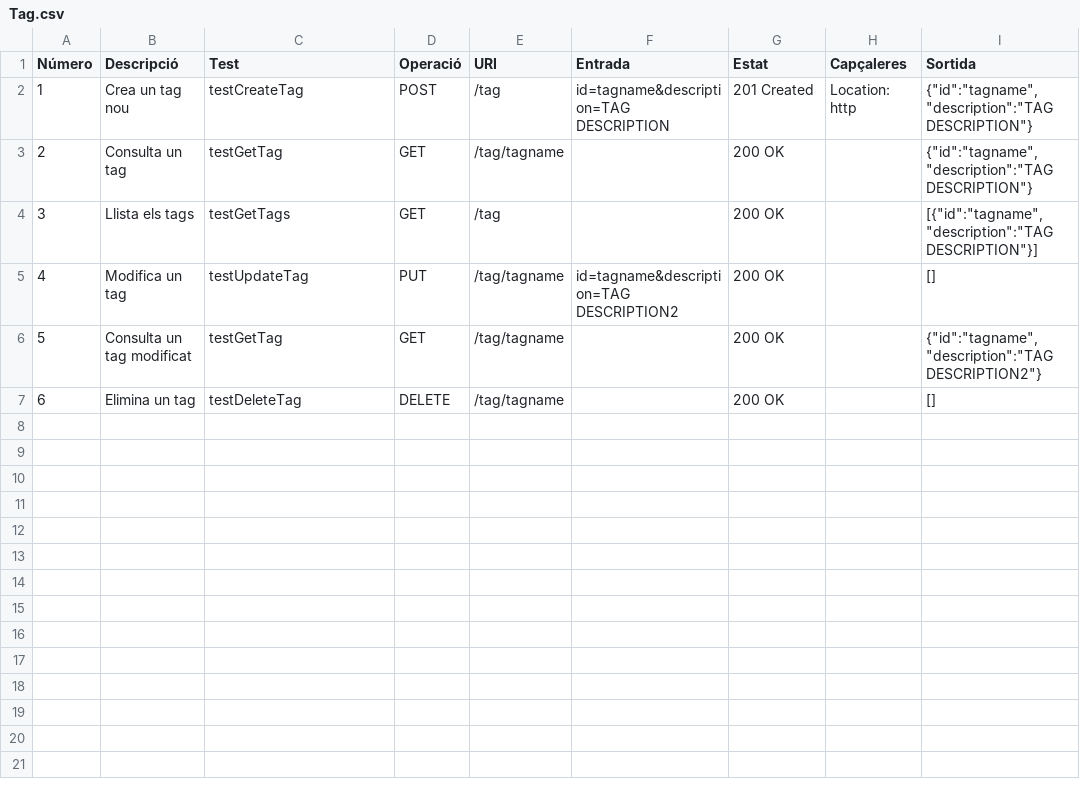
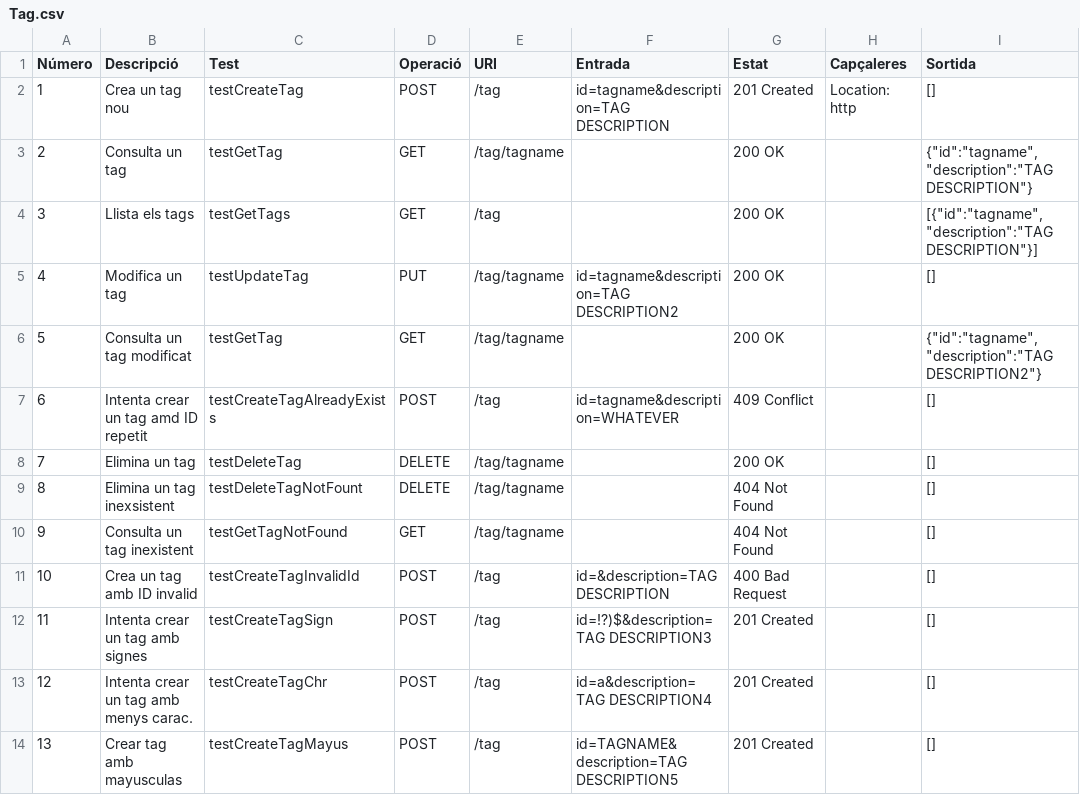
Before and after one commit to UPC/smeagol-perl, a CSV file: doc/api/Tag.csv, drawn as a sheet; addresses are those after the commit; the diff names each change by its address in the sheet, - before the commit and + after, or states it on an @@ line.

Commit message:
Mes testos.
git-svn-id: http://devel.cpl.upc.edu/recursos/svn/smeagol/trunk@1597 4ab63a03-c2d3-4037-8559-9a21b594da05

```diff
--- a/doc/api/Tag.csv
+++ b/doc/api/Tag.csv
-I2 (Sortida): {"id":"tagname","description":"TAG DESCRIPTION"}
+I2 (Sortida): []
+row 7: 6 | Intenta crear un tag amd ID repetit | testCreateTagAlreadyExists | POST | /tag | id=tagname&description=WHATEVER | 409 Conflict |  | []
@@ column A (Número) renumbered in row 8 @@
+row 9: 8 | Elimina un tag inexsistent | testDeleteTagNotFount | DELETE | /tag/tagname |  | 404 Not Found |  | []
+row 10: 9 | Consulta un tag inexistent | testGetTagNotFound | GET | /tag/tagname |  | 404 Not Found |  | []
+row 11: 10 | Crea un tag amb ID invalid | testCreateTagInvalidId | POST | /tag | id=&description=TAG DESCRIPTION | 400 Bad Request |  | []
+row 12: 11 | Intenta crear un tag amb signes | testCreateTagSign | POST | /tag | id=!?)$&description=TAG DESCRIPTION3 | 201 Created |  | []
+row 13: 12 | Intenta crear un tag amb menys carac. | testCreateTagChr | POST | /tag | id=a&description=TAG DESCRIPTION4 | 201 Created |  | []
+row 14: 13 | Crear tag amb mayusculas | testCreateTagMayus | POST | /tag | id=TAGNAME&description=TAG DESCRIPTION5 | 201 Created |  | []
```
